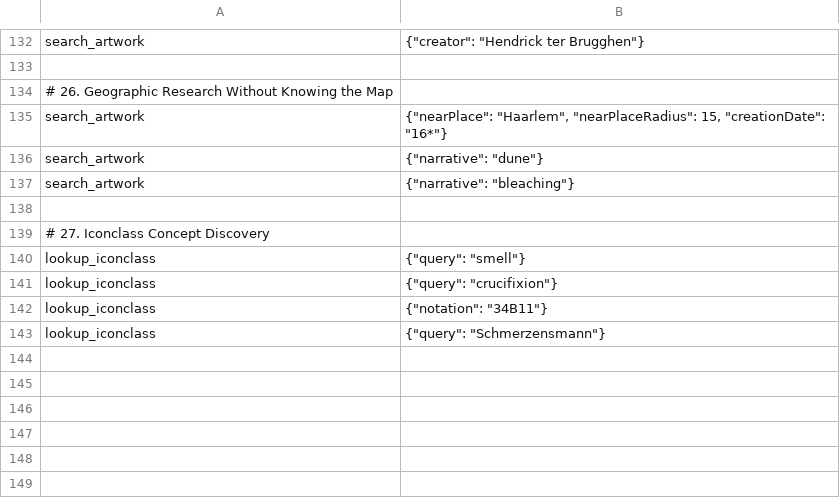
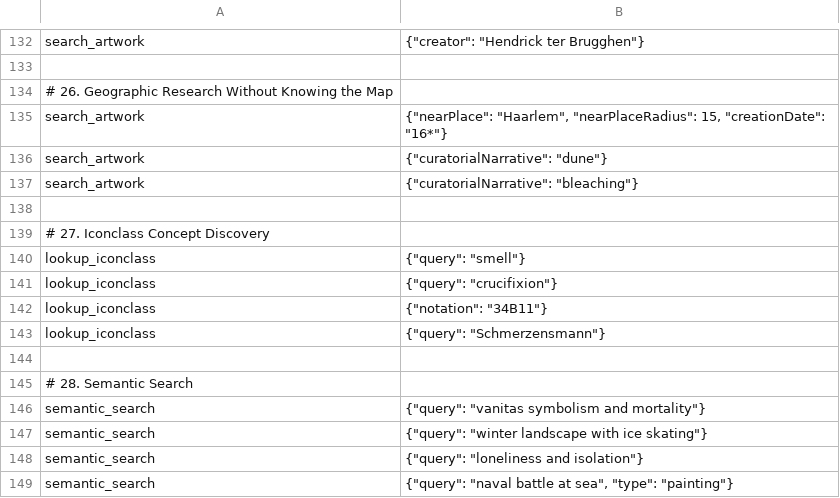
Before and after one commit to kintopp/rijksmuseum-mcp-plus, a TSV file: scripts/warm-cache-prompts.tsv, drawn as a sheet; only a part is shown, gaps mark what is left out.

```diff
--- a/scripts/warm-cache-prompts.tsv
+++ b/scripts/warm-cache-prompts.tsv
@@ -135,4 +135,4 @@ search_artwork	{"creator": "Hendrick ter Brugghen"}
 search_artwork	{"nearPlace": "Haarlem", "nearPlaceRadius": 15, "creationDate": "16*"}
-search_artwork	{"narrative": "dune"}
-search_artwork	{"narrative": "bleaching"}
+search_artwork	{"curatorialNarrative": "dune"}
+search_artwork	{"curatorialNarrative": "bleaching"}
 
@@ -143 +143,7 @@ lookup_iconclass	{"notation": "34B11"}
 lookup_iconclass	{"query": "Schmerzensmann"}
+
+# 28. Semantic Search
+semantic_search	{"query": "vanitas symbolism and mortality"}
+semantic_search	{"query": "winter landscape with ice skating"}
+semantic_search	{"query": "loneliness and isolation"}
+semantic_search	{"query": "naval battle at sea", "type": "painting"}
```
